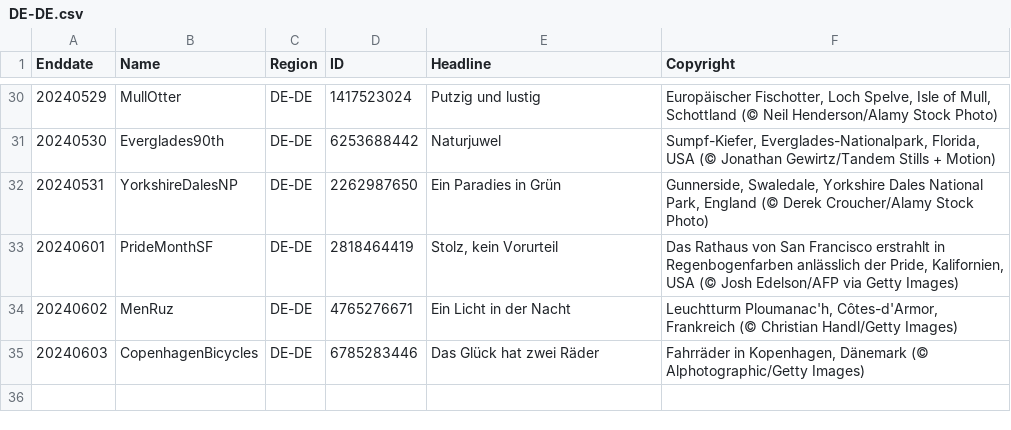
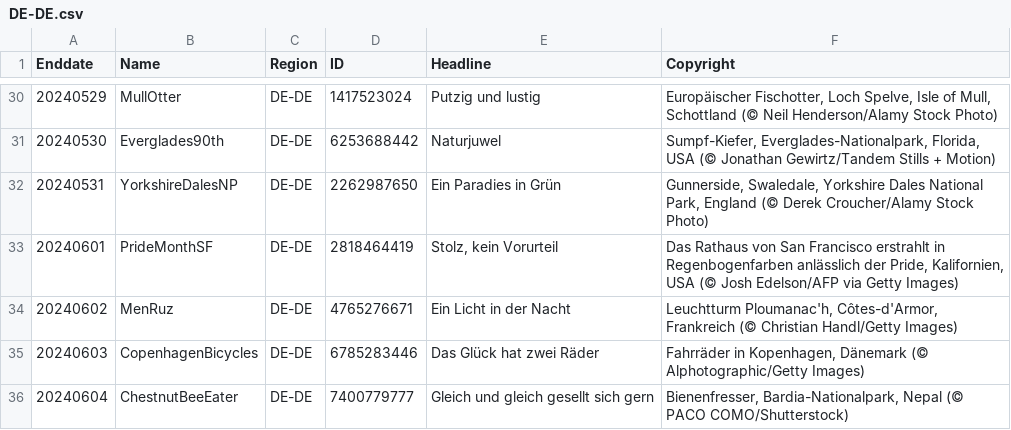
Before and after one commit to tauyoungsama/imageArchive, a CSV file: metadata/DE-DE.csv, drawn as a sheet; only a part is shown, gaps mark what is left out.

```diff
--- a/metadata/DE-DE.csv
+++ b/metadata/DE-DE.csv
@@ -35 +35,2 @@ Enddate,Name,Region,ID,Headline,Copyright
 20240603,CopenhagenBicycles,DE-DE,6785283446,"Das Glück hat zwei Räder","Fahrräder in Kopenhagen, Dänemark (© Alphotographic/Getty Images)"
+20240604,ChestnutBeeEater,DE-DE,7400779777,"Gleich und gleich gesellt sich gern","Bienenfresser, Bardia-Nationalpark, Nepal (© PACO COMO/Shutterstock)"
```
Also changed, not shown: metadata/EN-GB.csv, metadata/FR-FR.csv, 10 other files.
